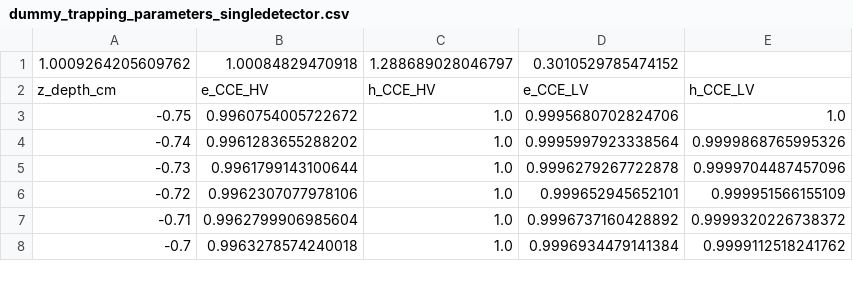
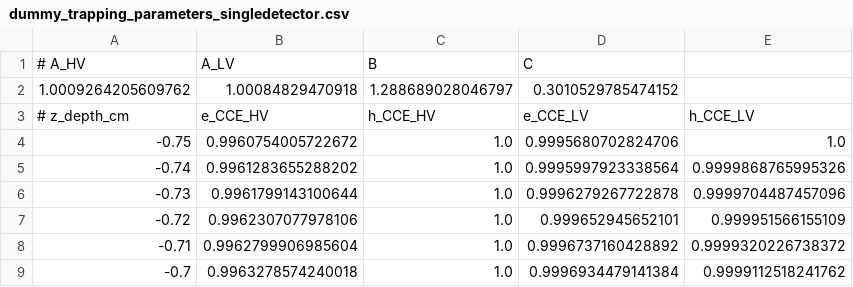
Before and after one commit to cositools/nuclearizer, a CSV file: resource/dee/dummy_trapping_parameters_singledetector.csv, drawn as a sheet; only a part is shown.

Commit message:
update for param file with commented headers

```diff
--- a/resource/dee/dummy_trapping_parameters_singledetector.csv
+++ b/resource/dee/dummy_trapping_parameters_singledetector.csv
@@ -1,3 +1,4 @@
+# A_HV,A_LV,B,C
 1.0009264205609762,1.00084829470918,1.288689028046797,0.3010529785474152
-z_depth_cm,e_CCE_HV,h_CCE_HV,e_CCE_LV,h_CCE_LV
+# z_depth_cm,e_CCE_HV,h_CCE_HV,e_CCE_LV,h_CCE_LV
 -0.75,0.9960754005722672,1.0,0.9995680702824706,1.0
```
Also changed, not shown: 1 other file.
